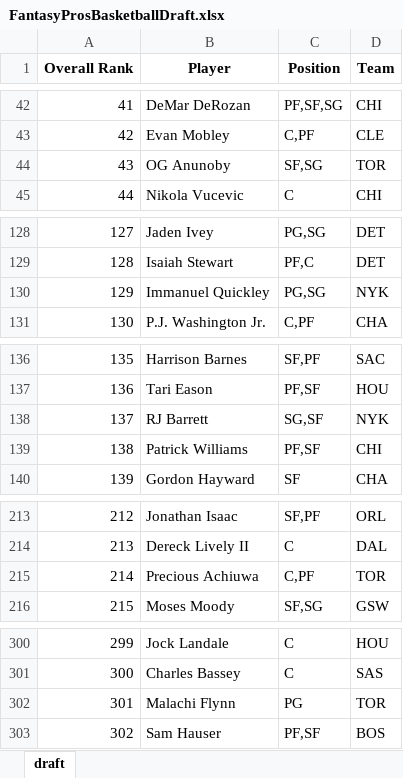
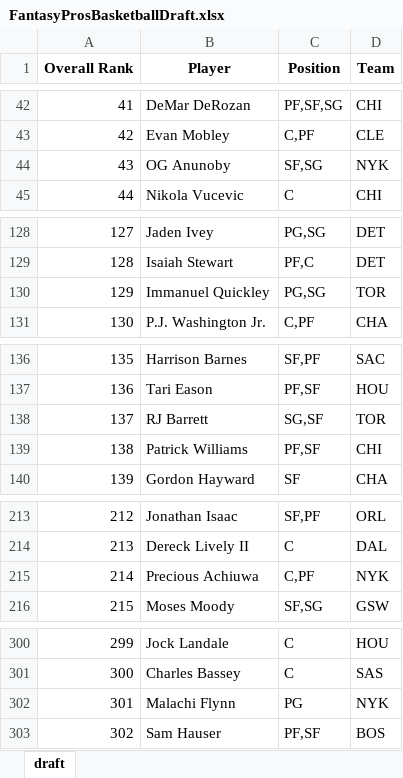
Before and after one commit to barbacbd/FantasyRankings, an Excel workbook: docs/FantasyProsBasketballDraft.xlsx, sheet draft, drawn as a sheet; only a part is shown, gaps mark what is left out; values as stored, in another font and other column widths than the file's, no borders; the diff covers the shown part only; the diff names each change by its address in the sheet, - before the commit and + after, or states it on an @@ line.

Commit message:
[Automated Commit]: Updating fantasy rankings information.

```diff
--- a/docs/FantasyProsBasketballDraft.xlsx (sheet draft)
+++ b/docs/FantasyProsBasketballDraft.xlsx (sheet draft)
-D44 (Team): TOR
+D44 (Team): NYK
-D130 (Team): NYK
+D130 (Team): TOR
-D138 (Team): NYK
+D138 (Team): TOR
-D215 (Team): TOR
+D215 (Team): NYK
-D302 (Team): TOR
+D302 (Team): NYK
```
Also changed, not shown: 4 edited cells elsewhere in this sheet, docs/FantasyProsBaseballDraft.xlsx, docs/FantasyProsFootballDraft.xlsx, 8 other files.
